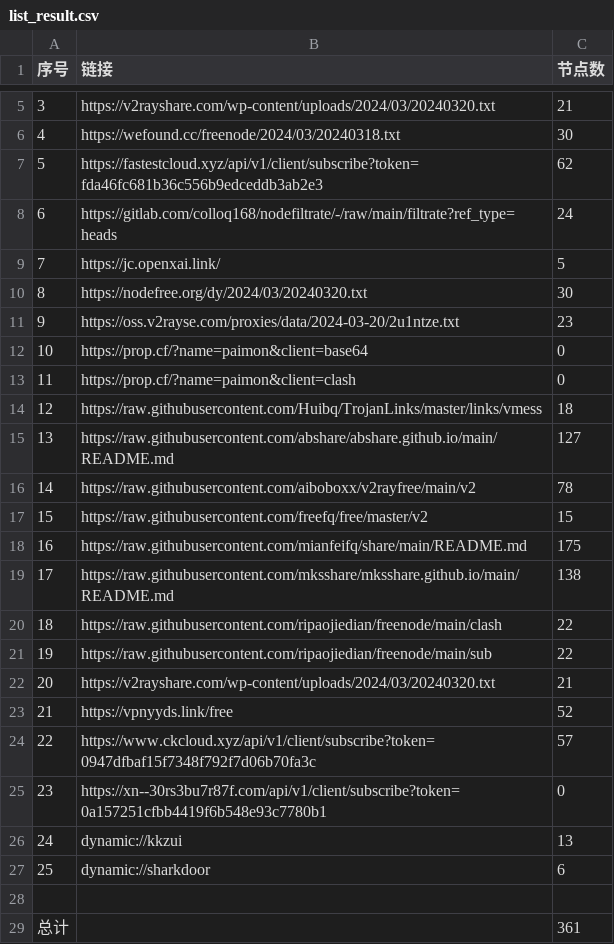
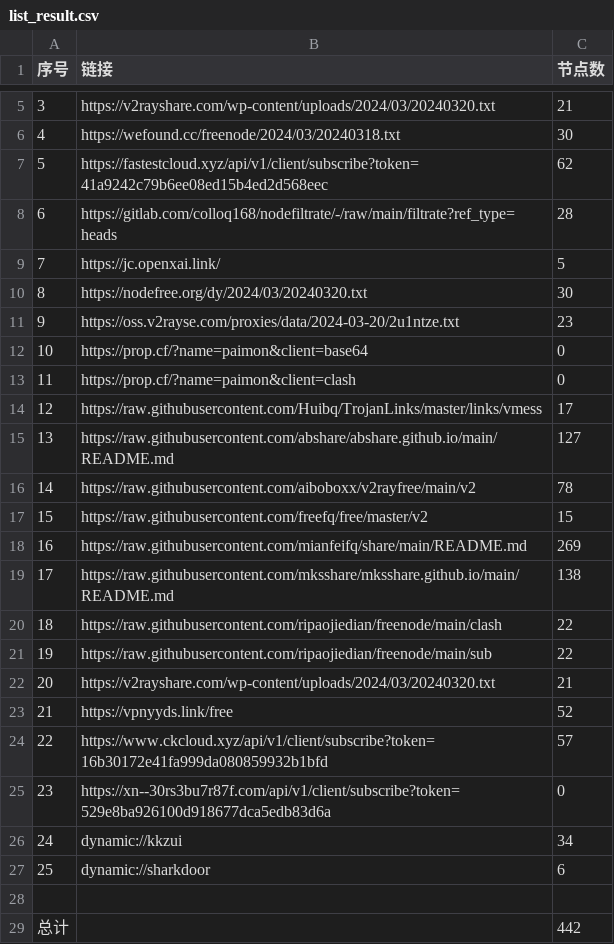
Before and after one commit to a97083435/NoMoreWalls, a CSV file: list_result.csv, drawn as a sheet; only a part is shown, gaps mark what is left out.

```diff
--- a/list_result.csv
+++ b/list_result.csv
@@ -6,4 +6,4 @@
 4,https://wefound.cc/freenode/2024/03/20240318.txt,30
-5,https://fastestcloud.xyz/api/v1/client/subscribe?token=fda46fc681b36c556b9edceddb3ab2e3,62
-6,https://gitlab.com/colloq168/nodefiltrate/-/raw/main/filtrate?ref_type=heads,24
+5,https://fastestcloud.xyz/api/v1/client/subscribe?token=41a9242c79b6ee08ed15b4ed2d568eec,62
+6,https://gitlab.com/colloq168/nodefiltrate/-/raw/main/filtrate?ref_type=heads,28
 7,https://jc.openxai.link/,5
@@ -13,3 +13,3 @@
 11,https://prop.cf/?name=paimon&client=clash,0
-12,https://raw.githubusercontent.com/Huibq/TrojanLinks/master/links/vmess,18
+12,https://raw.githubusercontent.com/Huibq/TrojanLinks/master/links/vmess,17
 13,https://raw.githubusercontent.com/abshare/abshare.github.io/main/README.md,127
@@ -17,3 +17,3 @@
 15,https://raw.githubusercontent.com/freefq/free/master/v2,15
-16,https://raw.githubusercontent.com/mianfeifq/share/main/README.md,175
+16,https://raw.githubusercontent.com/mianfeifq/share/main/README.md,269
 17,https://raw.githubusercontent.com/mksshare/mksshare.github.io/main/README.md,138
@@ -23,7 +23,7 @@
 21,https://vpnyyds.link/free,52
-22,https://www.ckcloud.xyz/api/v1/client/subscribe?token=0947dfbaf15f7348f792f7d06b70fa3c,57
-23,https://xn--30rs3bu7r87f.com/api/v1/client/subscribe?token=0a157251cfbb4419f6b548e93c7780b1,0
-24,dynamic://kkzui,13
+22,https://www.ckcloud.xyz/api/v1/client/subscribe?token=16b30172e41fa999da080859932b1bfd,57
+23,https://xn--30rs3bu7r87f.com/api/v1/client/subscribe?token=529e8ba926100d918677dca5edb83d6a,0
+24,dynamic://kkzui,34
 25,dynamic://sharkdoor,6
 
-总计,,361
+总计,,442
```
Also changed, not shown: 21 other files.
